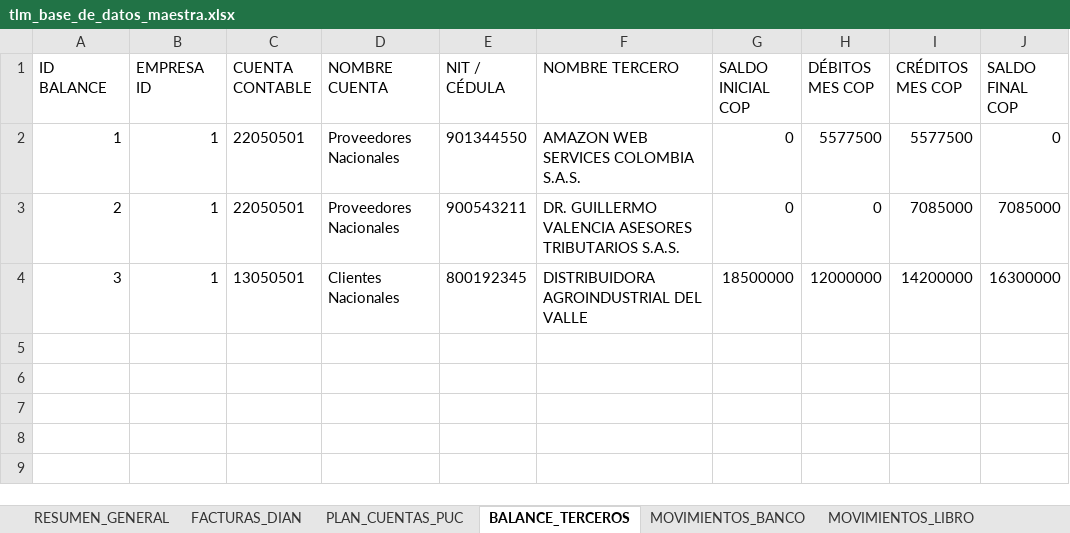
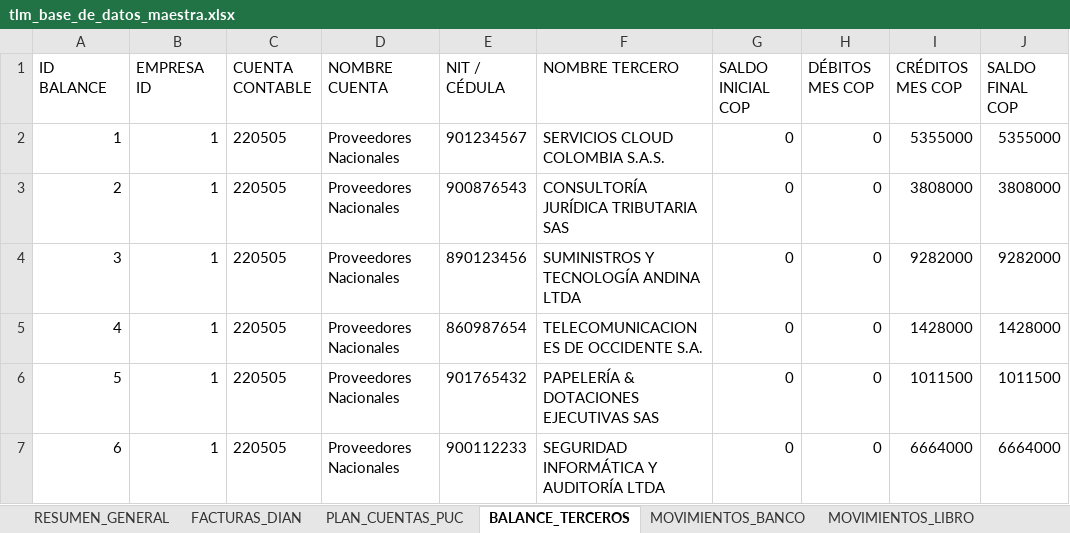
Before and after one commit to 527carlos/TLMCJ.1, an Excel workbook: data/tlm_base_de_datos_maestra.xlsx, sheet BALANCE_TERCEROS, drawn as a sheet; values as stored, in another font and other column widths than the file's, no borders; the diff names each change by its address in the sheet, - before the commit and + after, or states it on an @@ line.

```diff
--- a/data/tlm_base_de_datos_maestra.xlsx (sheet BALANCE_TERCEROS)
+++ b/data/tlm_base_de_datos_maestra.xlsx (sheet BALANCE_TERCEROS)
-C2:C3 (CUENTA CONTABLE): 22050501
+C2:C3 (CUENTA CONTABLE): 220505
-E2 (NIT / CÉDULA): 901344550
+E2 (NIT / CÉDULA): 901234567
-F2 (NOMBRE TERCERO): AMAZON WEB SERVICES COLOMBIA S.A.S.
+F2 (NOMBRE TERCERO): SERVICIOS CLOUD COLOMBIA S.A.S.
-H2 (DÉBITOS MES COP): 5577500
+H2 (DÉBITOS MES COP): 0
-I2 (CRÉDITOS MES COP): 5577500
+I2 (CRÉDITOS MES COP): 5355000
-J2 (SALDO FINAL COP): 0
+J2 (SALDO FINAL COP): 5355000
-E3 (NIT / CÉDULA): 900543211
+E3 (NIT / CÉDULA): 900876543
-F3 (NOMBRE TERCERO): DR. GUILLERMO VALENCIA ASESORES TRIBUTARIOS S.A.S.
+F3 (NOMBRE TERCERO): CONSULTORÍA JURÍDICA TRIBUTARIA SAS
-I3 (CRÉDITOS MES COP): 7085000
+I3 (CRÉDITOS MES COP): 3808000
-J3 (SALDO FINAL COP): 7085000
+J3 (SALDO FINAL COP): 3808000
-C4 (CUENTA CONTABLE): 13050501
+C4 (CUENTA CONTABLE): 220505
-D4 (NOMBRE CUENTA): Clientes Nacionales
+D4 (NOMBRE CUENTA): Proveedores Nacionales
-E4 (NIT / CÉDULA): 800192345
+E4 (NIT / CÉDULA): 890123456
-F4 (NOMBRE TERCERO): DISTRIBUIDORA AGROINDUSTRIAL DEL VALLE
+F4 (NOMBRE TERCERO): SUMINISTROS Y TECNOLOGÍA ANDINA LTDA
-G4 (SALDO INICIAL COP): 18500000
+G4 (SALDO INICIAL COP): 0
-H4 (DÉBITOS MES COP): 12000000
+H4 (DÉBITOS MES COP): 0
-I4 (CRÉDITOS MES COP): 14200000
+I4 (CRÉDITOS MES COP): 9282000
-J4 (SALDO FINAL COP): 16300000
+J4 (SALDO FINAL COP): 9282000
+row 5: 4 | 1 | 220505 | Proveedores Nacionales | 860987654 | TELECOMUNICACIONES DE OCCIDENTE S.A. | 0 | 0 | 1428000 | 1428000
+row 6: 5 | 1 | 220505 | Proveedores Nacionales | 901765432 | PAPELERÍA & DOTACIONES EJECUTIVAS SAS | 0 | 0 | 1011500 | 1011500
+row 7: 6 | 1 | 220505 | Proveedores Nacionales | 900112233 | SEGURIDAD INFORMÁTICA Y AUDITORÍA LTDA | 0 | 0 | 6664000 | 6664000
```
Also changed, not shown: sheet AUDITORIA_MODIFICACIONES, sheet FACTURAS_DIAN, sheet MOVIMIENTOS_BANCO, sheet MOVIMIENTOS_LIBRO, sheet PLAN_CUENTAS_PUC, sheet USUARIOS_Y_PERMISOS, 2 more sheets, public/tlm_base_de_datos_maestra.xlsx, 10 other files.
